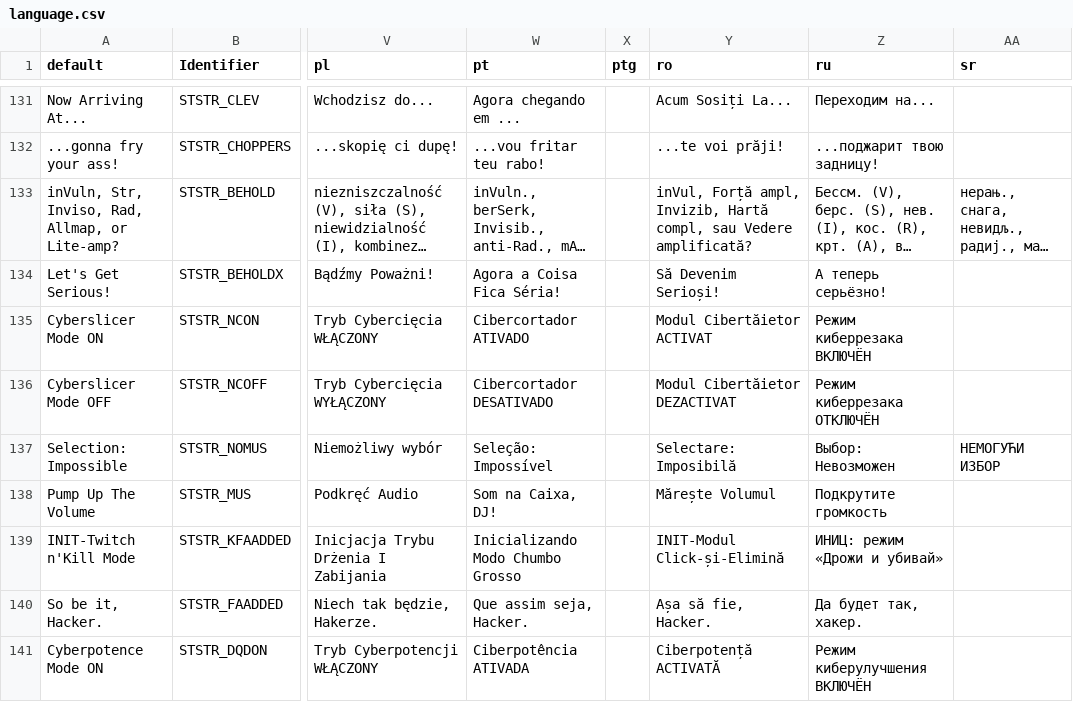
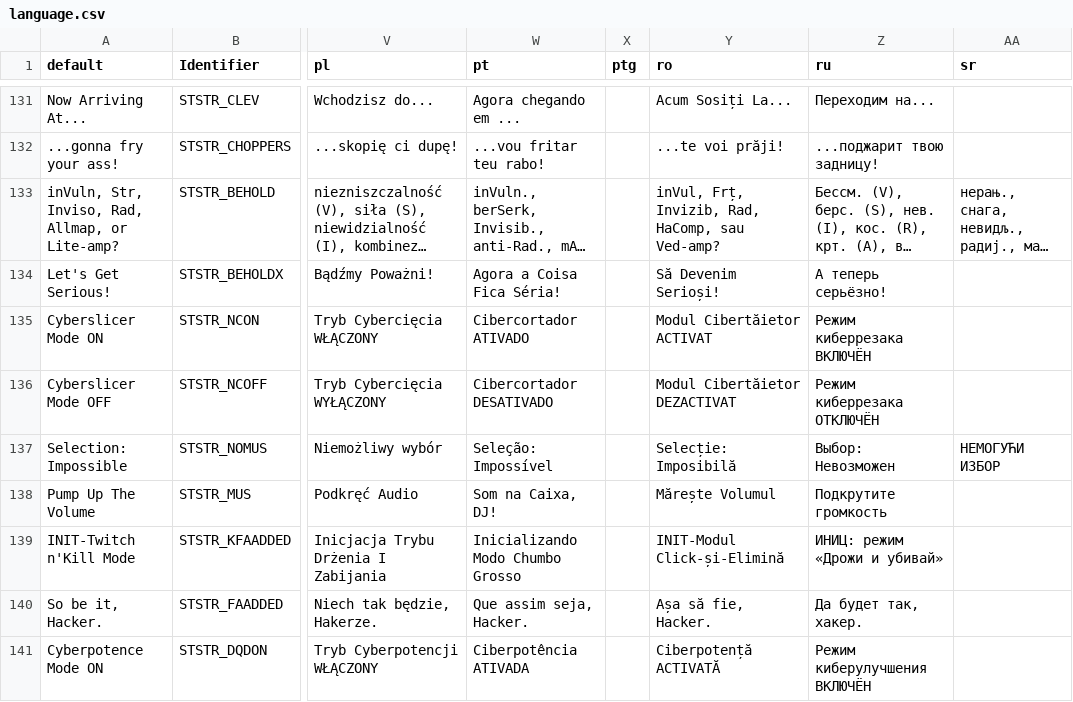
Before and after one commit to ZDoom/gzdoom, a CSV file: wadsrc_extra/static/filter/hacx.hacx1/after_iwad/language.csv, drawn as a sheet; only a part is shown, gaps mark what is left out; long unchanged cells end in …; the diff names each change by its address in the sheet, - before the commit and + after, or states it on an @@ line.

Commit message:
- language update

```diff
--- a/wadsrc_extra/static/filter/hacx.hacx1/after_iwad/language.csv
+++ b/wadsrc_extra/static/filter/hacx.hacx1/after_iwad/language.csv
-Y133 (ro): inVul, Forță ampl, Invizib, Hartă compl, sau Vedere amplificată?
+Y133 (ro): inVul, Frț, Invizib, Rad, HaComp, sau Ved-amp?
-Y137 (ro): Selectare: Imposibilă
+Y137 (ro): Selecție: Imposibilă
```
Also changed, not shown: wadsrc_extra/static/filter/chex.chex3/language.csv, wadsrc_extra/static/filter/harmony/language.csv, 3 other files.
